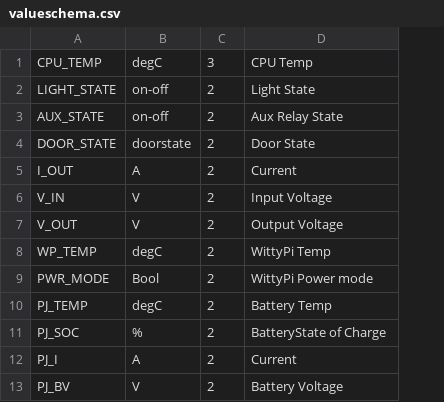
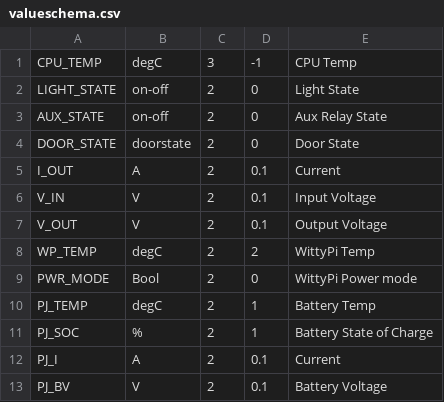
Before and after one commit to vinthewrench/chickencoop, a CSV file: Assets/valueschema.csv, drawn as a sheet; addresses are those after the commit; the diff names each change by its address in the sheet, - before the commit and + after, or states it on an @@ line.

Commit message:
schema now has threshold value for valueShouldUpdate

```diff
--- a/Assets/valueschema.csv
+++ b/Assets/valueschema.csv
+column D, rows 1-13: -1 | 0 | 0 | 0 | 0.1 | 0.1 | 0.1 | 2 | 0 | 1 | 1 | 0.1 | 0.1
-E11: BatteryState of Charge
+E11: Battery State of Charge
```
Also changed, not shown: 5 other files.
